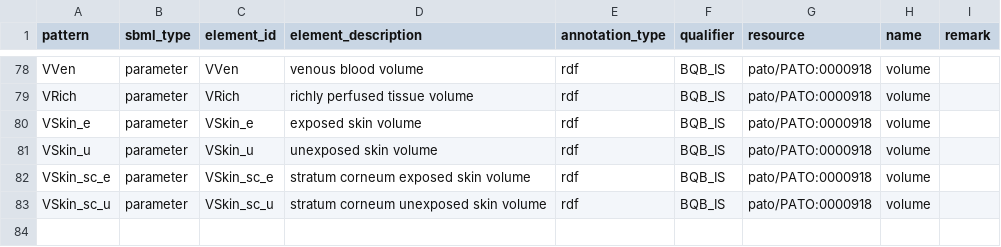
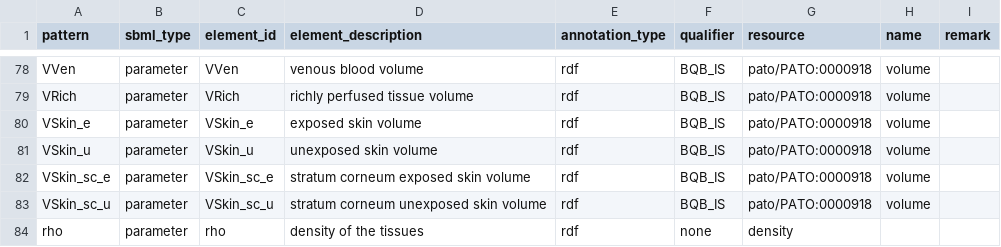
Before and after one commit to rivm-syso/euromix-to-sbml, a CSV file: model/euromix.terms.csv, drawn as a sheet; only a part is shown, gaps mark what is left out; the diff names each change by its address in the sheet, - before the commit and + after, or states it on an @@ line.

Commit message:
add rho to euromix.terms.csvm

```diff
--- a/model/euromix.terms.csv
+++ b/model/euromix.terms.csv
+row 84: rho | parameter | rho | density of the tissues | rdf | none | density
```
